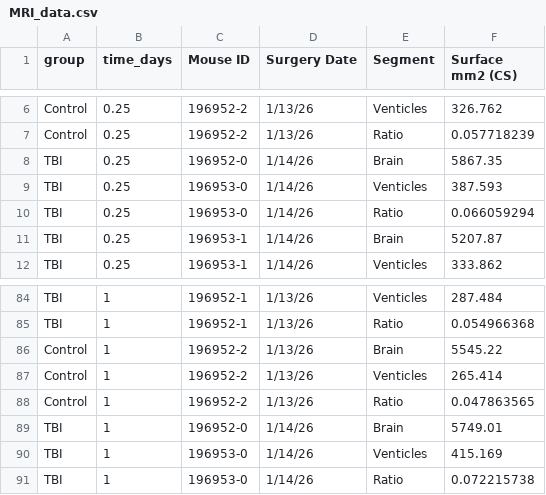
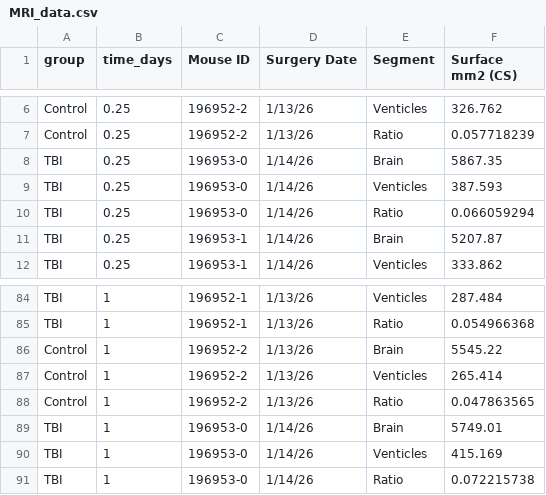
Before and after one commit to theCoMMaNDlab/TBI, a CSV file: Experimental-data/MRI_data.csv, drawn as a sheet; only a part is shown, gaps mark what is left out.

Commit message:
Update MRI_data.csv

```diff
--- a/Experimental-data/MRI_data.csv
+++ b/Experimental-data/MRI_data.csv
@@ -7,3 +7,3 @@ Control,0.25,196952-2,1/13/26,Venticles,326.762
 Control,0.25,196952-2,1/13/26,Ratio,0.057718239
-TBI,0.25,196952-0,1/14/26,Brain,5867.35
+TBI,0.25,196953-0,1/14/26,Brain,5867.35
 TBI,0.25,196953-0,1/14/26,Venticles,387.593
@@ -88,3 +88,3 @@ Control,1,196952-2,1/13/26,Venticles,265.414
 Control,1,196952-2,1/13/26,Ratio,0.047863565
-TBI,1,196952-0,1/14/26,Brain,5749.01
+TBI,1,196953-0,1/14/26,Brain,5749.01
 TBI,1,196953-0,1/14/26,Venticles,415.169
```
